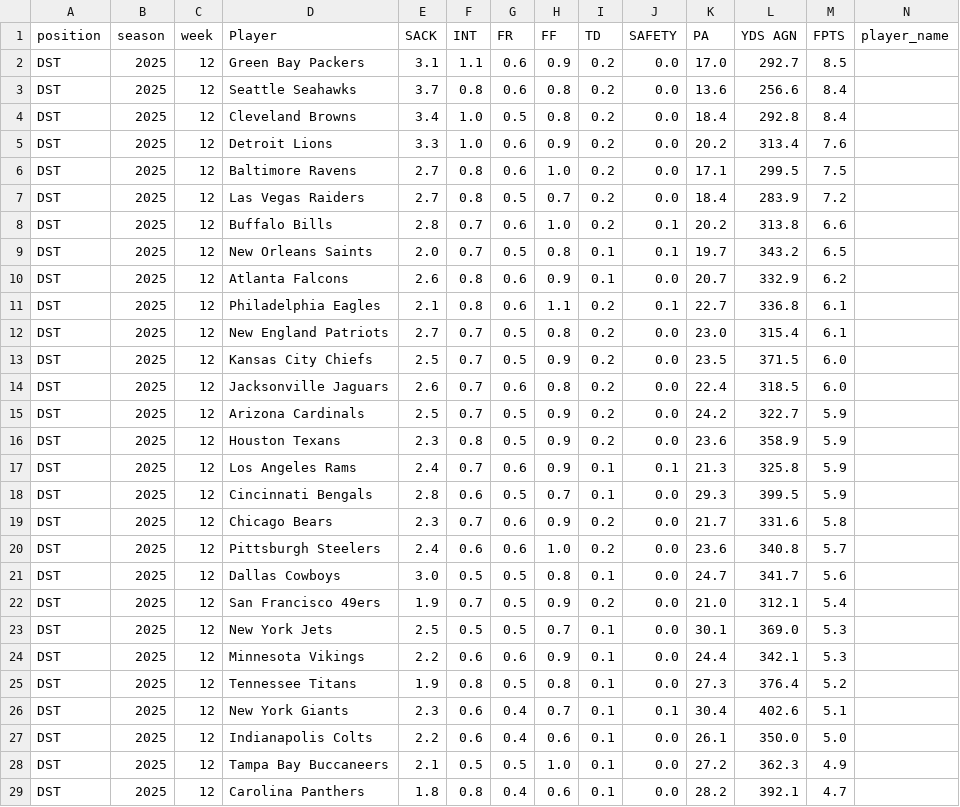
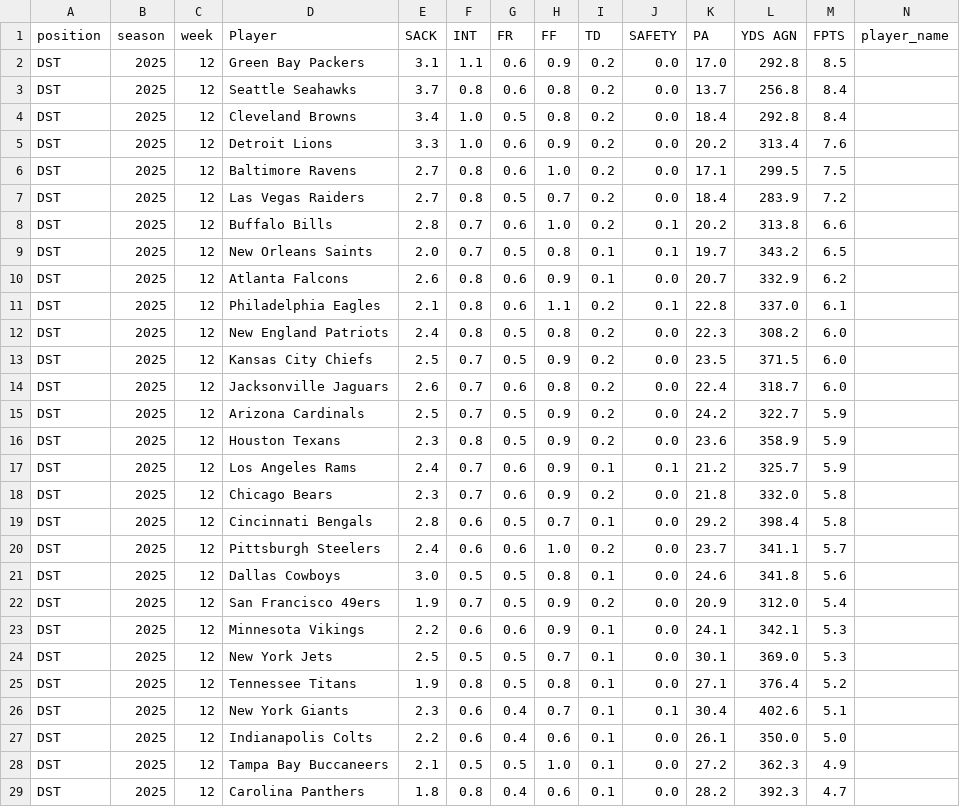
Before and after one commit to KoBeWa/fantasypros-projections, a CSV file: data/2025/week_current/dst.csv, drawn as a sheet; only a part is shown; removed rows and columns are numbered as before the commit, all else as after; rows hold the shown columns only; the diff names each change by its address in the sheet, - before the commit and + after, or states it on an @@ line.

```diff
--- a/data/2025/week_current/dst.csv
+++ b/data/2025/week_current/dst.csv
-L2 (YDS AGN): 292.7
+L2 (YDS AGN): 292.8
-K3 (PA): 13.6
+K3 (PA): 13.7
-L3 (YDS AGN): 256.6
+L3 (YDS AGN): 256.8
-K11 (PA): 22.7
+K11 (PA): 22.8
-L11 (YDS AGN): 336.8
+L11 (YDS AGN): 337.0
-E12 (SACK): 2.7
+E12 (SACK): 2.4
-F12 (INT): 0.7
+F12 (INT): 0.8
-K12 (PA): 23.0
+K12 (PA): 22.3
-L12 (YDS AGN): 315.4
+L12 (YDS AGN): 308.2
-M12 (FPTS): 6.1
+M12 (FPTS): 6.0
-L14 (YDS AGN): 318.5
+L14 (YDS AGN): 318.7
-K17 (PA): 21.3
+K17 (PA): 21.2
-L17 (YDS AGN): 325.8
+L17 (YDS AGN): 325.7
-row 18: DST | 2025 | 12 | Cincinnati Bengals | 2.8 | 0.6 | 0.5 | 0.7 | 0.1 | 0.0 | 29.3 | 399.5 | 5.9
-K18 (PA): 21.7
+K18 (PA): 21.8
-L18 (YDS AGN): 331.6
+L18 (YDS AGN): 332.0
+row 19: DST | 2025 | 12 | Cincinnati Bengals | 2.8 | 0.6 | 0.5 | 0.7 | 0.1 | 0.0 | 29.2 | 398.4 | 5.8
-K20 (PA): 23.6
+K20 (PA): 23.7
-L20 (YDS AGN): 340.8
+L20 (YDS AGN): 341.1
-K21 (PA): 24.7
+K21 (PA): 24.6
-L21 (YDS AGN): 341.7
+L21 (YDS AGN): 341.8
-K22 (PA): 21.0
+K22 (PA): 20.9
-L22 (YDS AGN): 312.1
+L22 (YDS AGN): 312.0
+row 23: DST | 2025 | 12 | Minnesota Vikings | 2.2 | 0.6 | 0.6 | 0.9 | 0.1 | 0.0 | 24.1 | 342.1 | 5.3
-row 24: DST | 2025 | 12 | Minnesota Vikings | 2.2 | 0.6 | 0.6 | 0.9 | 0.1 | 0.0 | 24.4 | 342.1 | 5.3
-K25 (PA): 27.3
+K25 (PA): 27.1
-L29 (YDS AGN): 392.1
+L29 (YDS AGN): 392.3
```
Also changed, not shown: data/2025/week_current/k.csv, data/2025/week_current/qb.csv, 3 other files.
